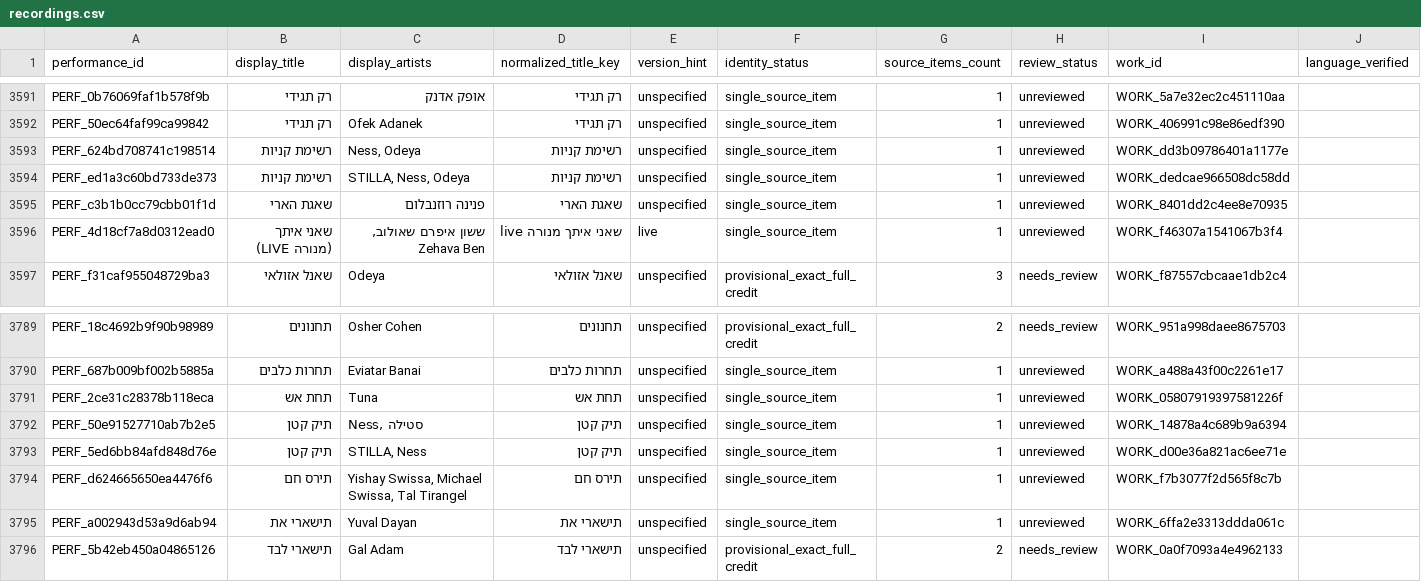
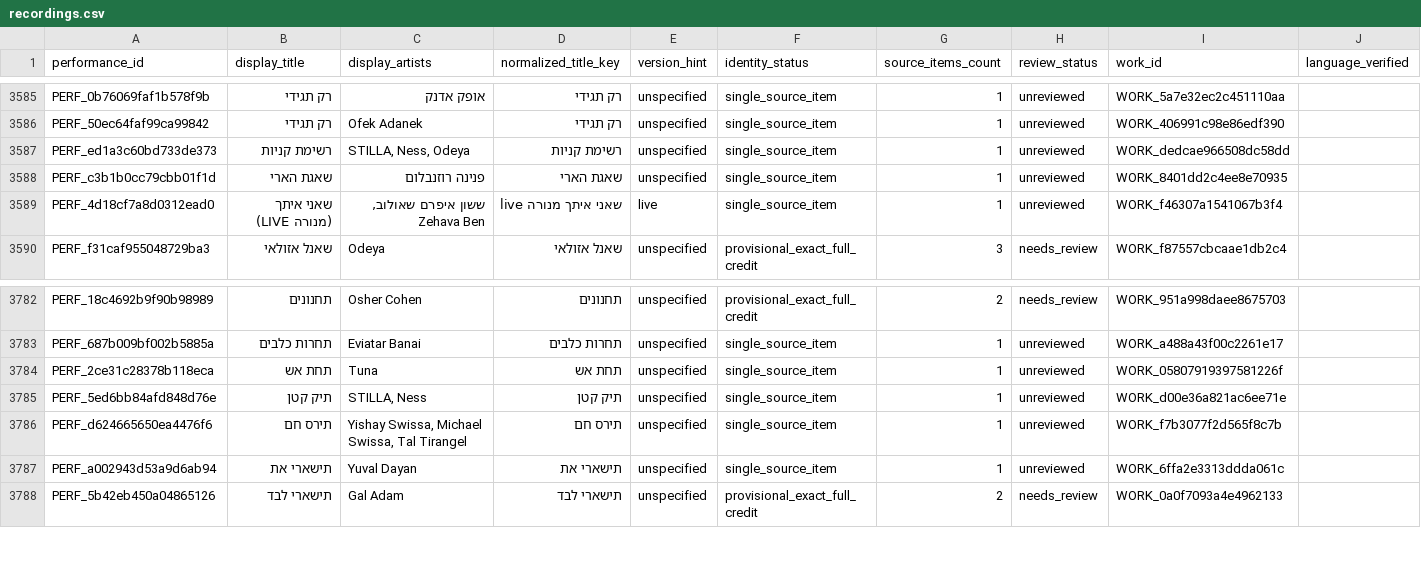
Before and after one commit to elijah-DHLab/Music_Research_APP, a CSV file: data/recordings.csv, drawn as a sheet; only a part is shown, gaps mark what is left out; rows hold the shown columns only; the diff covers the shown part only; the diff names each change by its address in the sheet, - before the commit and + after, or states it on an @@ line.

```diff
--- a/data/recordings.csv
+++ b/data/recordings.csv
-row 3593: PERF_624bd708741c198514 | רשימת קניות | Ness, Odeya | רשימת קניות | unspecified | single_source_item | 1 | unreviewed | WORK_dd3b09786401a1177e
-row 3792: PERF_50e91527710ab7b2e5 | תיק קטן | Ness, סטילה | תיק קטן | unspecified | single_source_item | 1 | unreviewed | WORK_14878a4c689b9a6394
```
Also changed, not shown: 6 removed rows elsewhere in this file, data/works.csv, 17 other files.
